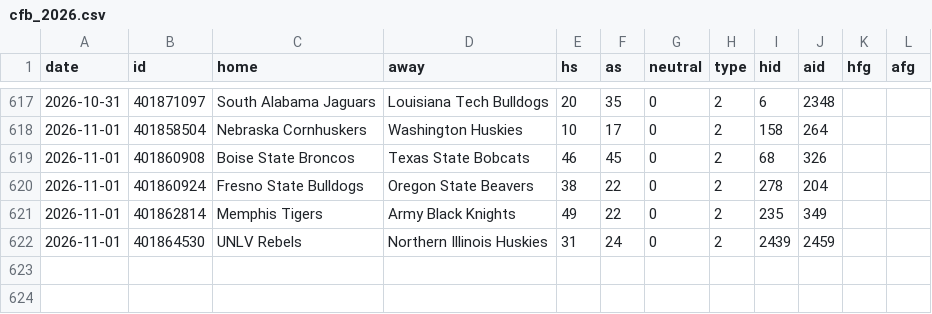
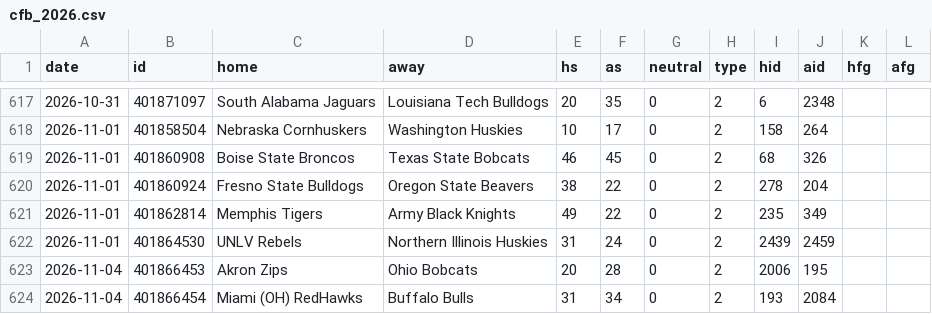
Before and after one commit to arro2121/Baseline, a CSV file: data/history/cfb_2026.csv, drawn as a sheet; only a part is shown, gaps mark what is left out; the diff names each change by its address in the sheet, - before the commit and + after, or states it on an @@ line.

```diff
--- a/data/history/cfb_2026.csv
+++ b/data/history/cfb_2026.csv
+row 623: 2026-11-04 | 401866453 | Akron Zips | Ohio Bobcats | 20 | 28 | 0 | 2 | 2006 | 195
+row 624: 2026-11-04 | 401866454 | Miami (OH) RedHawks | Buffalo Bulls | 31 | 34 | 0 | 2 | 193 | 2084
```
Also changed, not shown: data/history/cbb_2026.csv, data/history/nhl_2026.csv, 13 other files.
